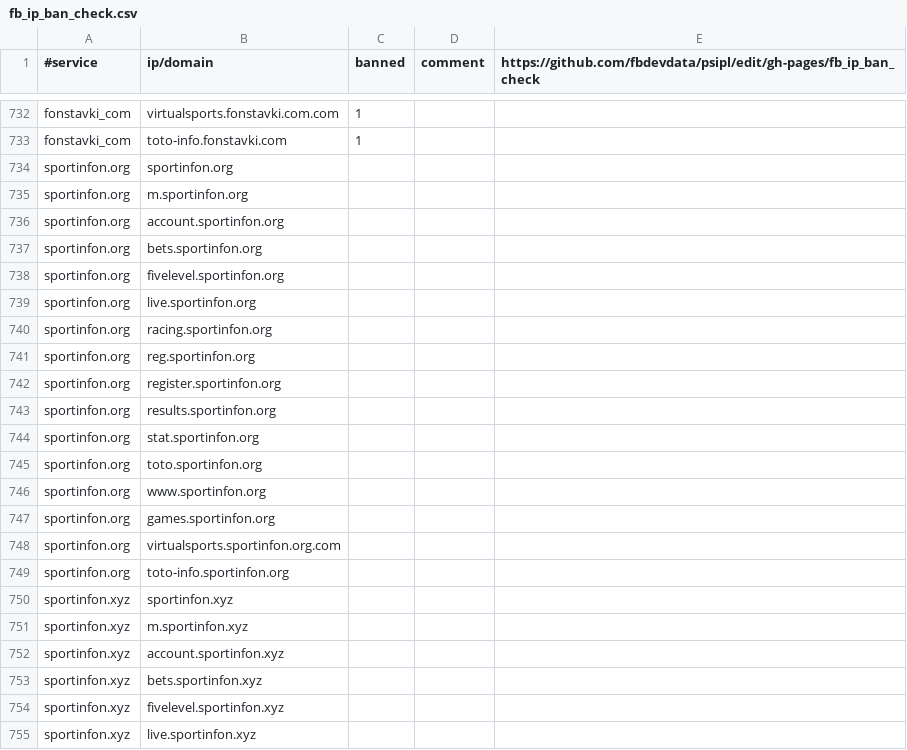
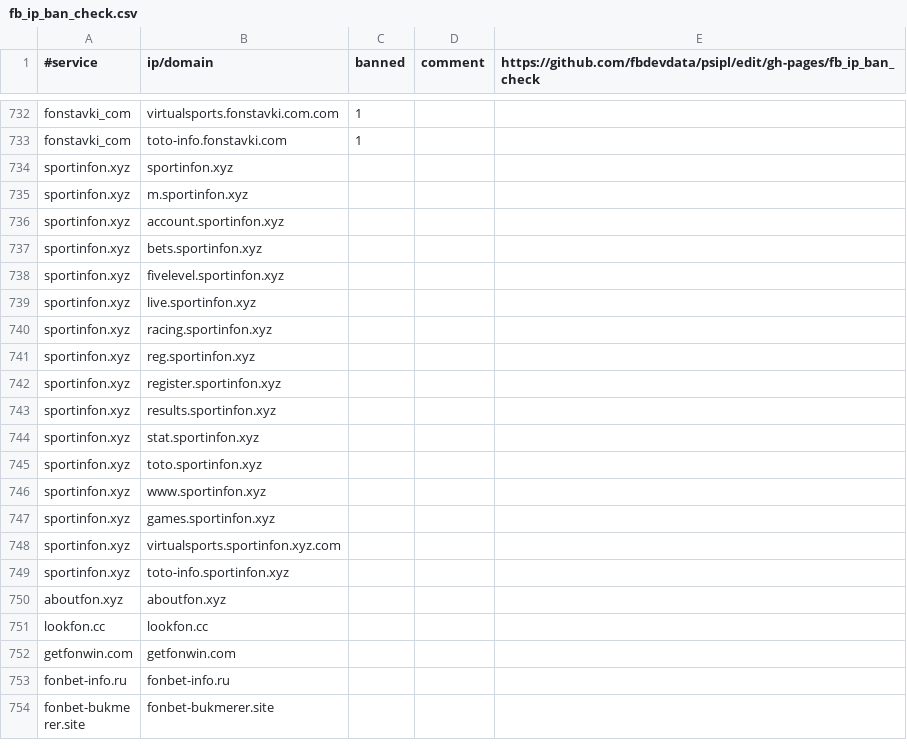
Before and after one commit to fbdevdata/psipl, a CSV file: fb_ip_ban_check.csv, drawn as a sheet; only a part is shown, gaps mark what is left out; the shorter side is filled out with more unchanged rows; the diff covers the shown part only.

Commit message:
Update fb_ip_ban_check.csv

```diff
--- a/fb_ip_ban_check.csv
+++ b/fb_ip_ban_check.csv
@@ -733,18 +733,2 @@ fonstavki_com;virtualsports.fonstavki.com.com;1;;
 fonstavki_com;toto-info.fonstavki.com;1;;
-sportinfon.org;sportinfon.org;;;
-sportinfon.org;m.sportinfon.org;;;
-sportinfon.org;account.sportinfon.org;;;
-sportinfon.org;bets.sportinfon.org;;;
-sportinfon.org;fivelevel.sportinfon.org;;;
-sportinfon.org;live.sportinfon.org;;;
-sportinfon.org;racing.sportinfon.org;;;
-sportinfon.org;reg.sportinfon.org;;;
-sportinfon.org;register.sportinfon.org;;;
-sportinfon.org;results.sportinfon.org;;;
-sportinfon.org;stat.sportinfon.org;;;
-sportinfon.org;toto.sportinfon.org;;;
-sportinfon.org;www.sportinfon.org;;;
-sportinfon.org;games.sportinfon.org;;;
-sportinfon.org;virtualsports.sportinfon.org.com;;;
-sportinfon.org;toto-info.sportinfon.org;;;
 sportinfon.xyz;sportinfon.xyz;;;
```
Also changed, not shown: 16 added rows elsewhere in this file.
